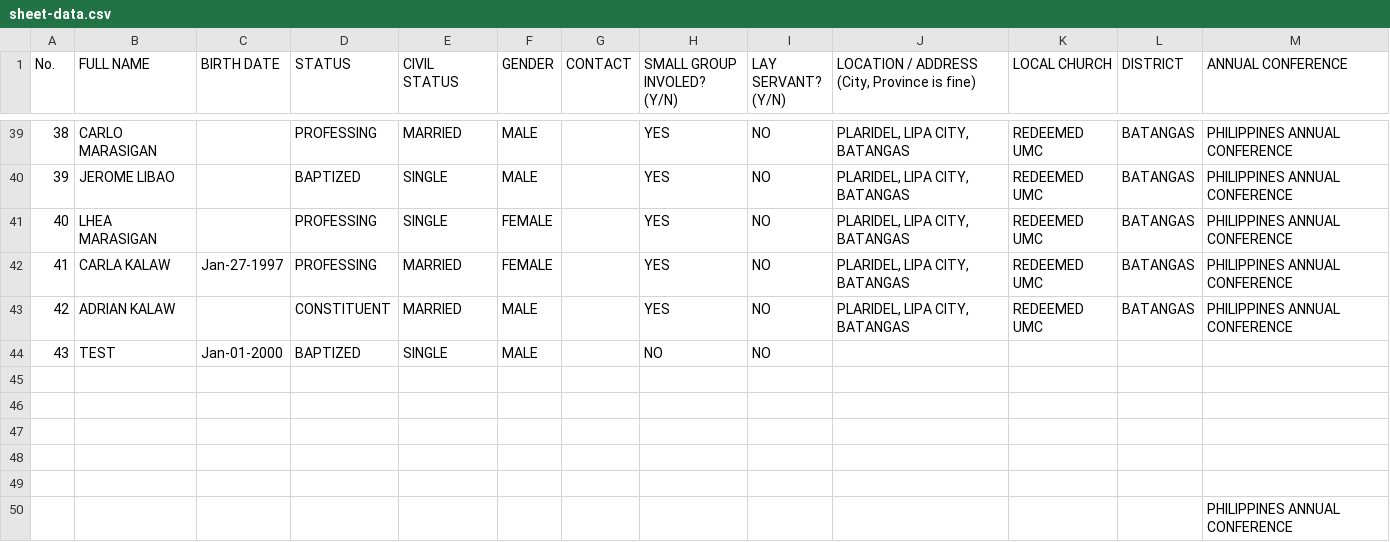
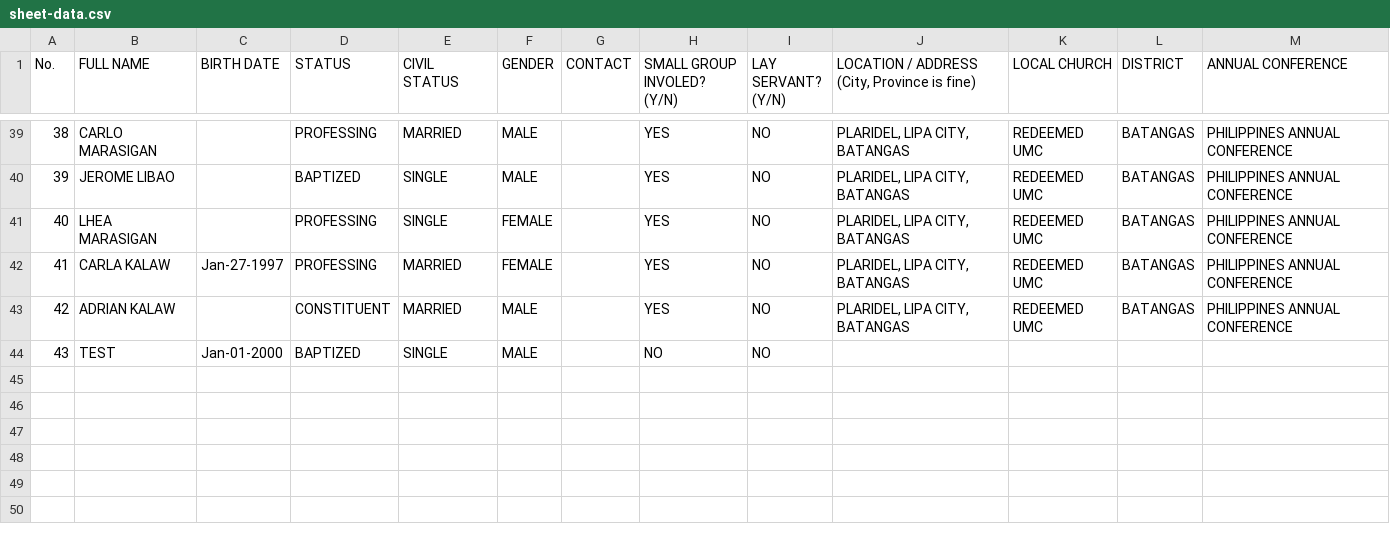
Before and after one commit to jayr-ai/church, a CSV file: data/sheet-data.csv, drawn as a sheet; only a part is shown, gaps mark what is left out; the diff names each change by its address in the sheet, - before the commit and + after, or states it on an @@ line.

```diff
--- a/data/sheet-data.csv
+++ b/data/sheet-data.csv
-row 45: (empty)
-row 46: (empty)
-row 47: (empty)
-row 48: (empty)
-row 49: (empty)
-row 50:  |  |  |  |  |  |  |  |  |  |  |  | PHILIPPINES ANNUAL CONFERENCE
```
